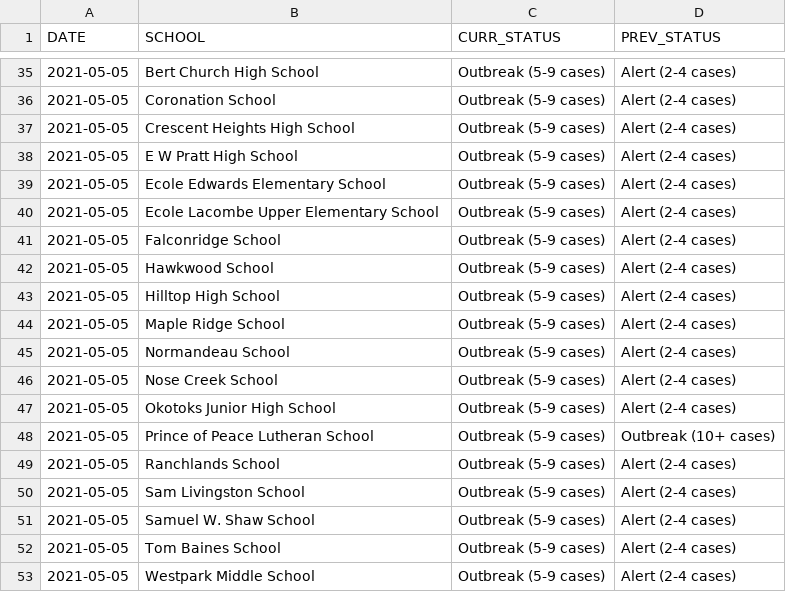
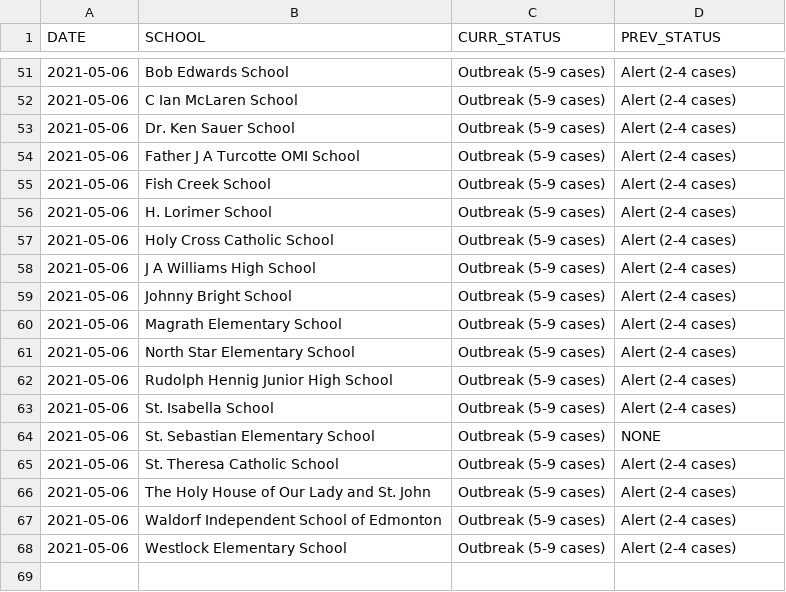
Before and after one commit to aryntoombs/Alberta-Covid-Data, a CSV file: School_Changes.csv, drawn as a sheet; only a part is shown, gaps mark what is left out; the diff covers the shown part only.

Commit message:
Update School_Changes.csv

```diff
--- a/School_Changes.csv
+++ b/School_Changes.csv
@@ -35,19 +51,18 @@
-2021-05-05,"Bert Church High School","Outbreak (5-9 cases)","Alert (2-4 cases)"
-2021-05-05,"Coronation School","Outbreak (5-9 cases)","Alert (2-4 cases)"
-2021-05-05,"Crescent Heights High School","Outbreak (5-9 cases)","Alert (2-4 cases)"
-2021-05-05,"E W Pratt High School","Outbreak (5-9 cases)","Alert (2-4 cases)"
-2021-05-05,"Ecole Edwards Elementary School","Outbreak (5-9 cases)","Alert (2-4 cases)"
-2021-05-05,"Ecole Lacombe Upper Elementary School","Outbreak (5-9 cases)","Alert (2-4 cases)"
-2021-05-05,"Falconridge School","Outbreak (5-9 cases)","Alert (2-4 cases)"
-2021-05-05,"Hawkwood School","Outbreak (5-9 cases)","Alert (2-4 cases)"
-2021-05-05,"Hilltop High School","Outbreak (5-9 cases)","Alert (2-4 cases)"
-2021-05-05,"Maple Ridge School","Outbreak (5-9 cases)","Alert (2-4 cases)"
-2021-05-05,"Normandeau School","Outbreak (5-9 cases)","Alert (2-4 cases)"
-2021-05-05,"Nose Creek School","Outbreak (5-9 cases)","Alert (2-4 cases)"
-2021-05-05,"Okotoks Junior High School","Outbreak (5-9 cases)","Alert (2-4 cases)"
-2021-05-05,"Prince of Peace Lutheran School","Outbreak (5-9 cases)","Outbreak (10+ cases)"
-2021-05-05,"Ranchlands School","Outbreak (5-9 cases)","Alert (2-4 cases)"
-2021-05-05,"Sam Livingston School","Outbreak (5-9 cases)","Alert (2-4 cases)"
-2021-05-05,"Samuel W. Shaw School","Outbreak (5-9 cases)","Alert (2-4 cases)"
-2021-05-05,"Tom Baines School","Outbreak (5-9 cases)","Alert (2-4 cases)"
-2021-05-05,"Westpark Middle School","Outbreak (5-9 cases)","Alert (2-4 cases)"
+2021-05-06,"Bob Edwards School","Outbreak (5-9 cases)","Alert (2-4 cases)"
+2021-05-06,"C Ian McLaren School","Outbreak (5-9 cases)","Alert (2-4 cases)"
+2021-05-06,"Dr. Ken Sauer School","Outbreak (5-9 cases)","Alert (2-4 cases)"
+2021-05-06,"Father J A Turcotte OMI School","Outbreak (5-9 cases)","Alert (2-4 cases)"
+2021-05-06,"Fish Creek School","Outbreak (5-9 cases)","Alert (2-4 cases)"
+2021-05-06,"H. Lorimer School","Outbreak (5-9 cases)","Alert (2-4 cases)"
+2021-05-06,"Holy Cross Catholic School","Outbreak (5-9 cases)","Alert (2-4 cases)"
+2021-05-06,"J A Williams High School","Outbreak (5-9 cases)","Alert (2-4 cases)"
+2021-05-06,"Johnny Bright School","Outbreak (5-9 cases)","Alert (2-4 cases)"
+2021-05-06,"Magrath Elementary School","Outbreak (5-9 cases)","Alert (2-4 cases)"
+2021-05-06,"North Star Elementary School","Outbreak (5-9 cases)","Alert (2-4 cases)"
+2021-05-06,"Rudolph Hennig Junior High School","Outbreak (5-9 cases)","Alert (2-4 cases)"
+2021-05-06,"St. Isabella School","Outbreak (5-9 cases)","Alert (2-4 cases)"
+2021-05-06,"St. Sebastian Elementary School","Outbreak (5-9 cases)","NONE"
+2021-05-06,"St. Theresa Catholic School","Outbreak (5-9 cases)","Alert (2-4 cases)"
+2021-05-06,"The Holy House of Our Lady and St. John","Outbreak (5-9 cases)","Alert (2-4 cases)"
+2021-05-06,"Waldorf Independent School of Edmonton","Outbreak (5-9 cases)","Alert (2-4 cases)"
+2021-05-06,"Westlock Elementary School","Outbreak (5-9 cases)","Alert (2-4 cases)"
```
Also changed, not shown: 18 added rows, 2 removed rows and 65 edited cells elsewhere in this file.
